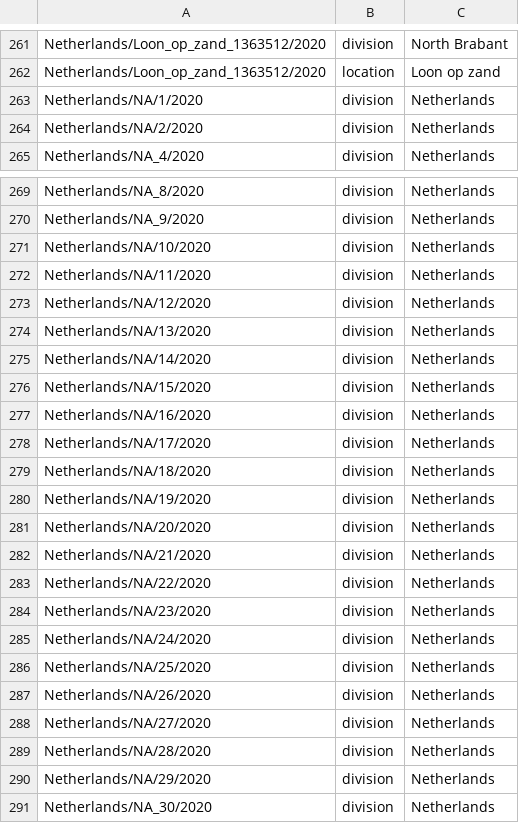
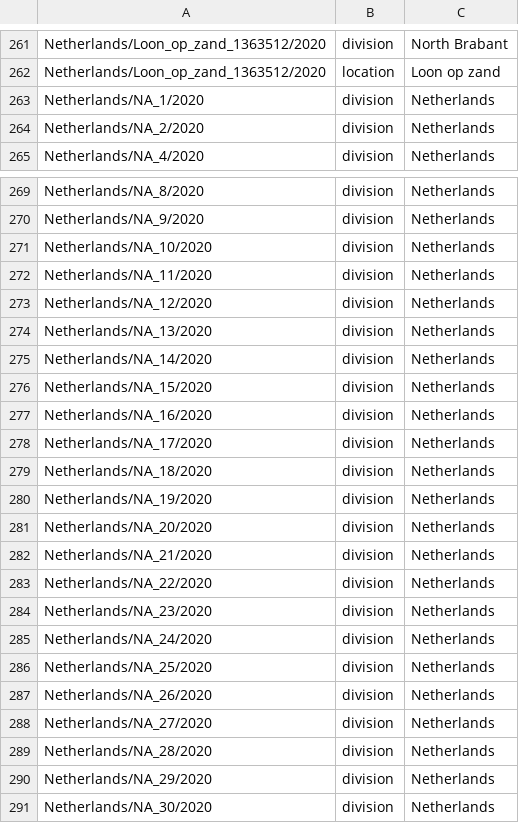
Before and after one commit to nextstrain/ncov-ingest, a TSV file: source-data/annotations.tsv, drawn as a sheet; only a part is shown, gaps mark what is left out.

Commit message:
fix netherland names

```diff
--- a/source-data/annotations.tsv
+++ b/source-data/annotations.tsv
@@ -262,4 +262,4 @@ Netherlands/Loon_op_zand_1363512/2020	division	North Brabant
 Netherlands/Loon_op_zand_1363512/2020	location	Loon op zand
-Netherlands/NA/1/2020	division	Netherlands
-Netherlands/NA/2/2020	division	Netherlands
+Netherlands/NA_1/2020	division	Netherlands
+Netherlands/NA_2/2020	division	Netherlands
 Netherlands/NA_4/2020	division	Netherlands
@@ -270,22 +270,22 @@ Netherlands/NA_8/2020	division	Netherlands
 Netherlands/NA_9/2020	division	Netherlands
-Netherlands/NA/10/2020	division	Netherlands
-Netherlands/NA/11/2020	division	Netherlands
-Netherlands/NA/12/2020	division	Netherlands
-Netherlands/NA/13/2020	division	Netherlands
-Netherlands/NA/14/2020	division	Netherlands
-Netherlands/NA/15/2020	division	Netherlands
-Netherlands/NA/16/2020	division	Netherlands
-Netherlands/NA/17/2020	division	Netherlands
-Netherlands/NA/18/2020	division	Netherlands
-Netherlands/NA/19/2020	division	Netherlands
-Netherlands/NA/20/2020	division	Netherlands
-Netherlands/NA/21/2020	division	Netherlands
-Netherlands/NA/22/2020	division	Netherlands
-Netherlands/NA/23/2020	division	Netherlands
-Netherlands/NA/24/2020	division	Netherlands
-Netherlands/NA/25/2020	division	Netherlands
-Netherlands/NA/26/2020	division	Netherlands
-Netherlands/NA/27/2020	division	Netherlands
-Netherlands/NA/28/2020	division	Netherlands
-Netherlands/NA/29/2020	division	Netherlands
+Netherlands/NA_10/2020	division	Netherlands
+Netherlands/NA_11/2020	division	Netherlands
+Netherlands/NA_12/2020	division	Netherlands
+Netherlands/NA_13/2020	division	Netherlands
+Netherlands/NA_14/2020	division	Netherlands
+Netherlands/NA_15/2020	division	Netherlands
+Netherlands/NA_16/2020	division	Netherlands
+Netherlands/NA_17/2020	division	Netherlands
+Netherlands/NA_18/2020	division	Netherlands
+Netherlands/NA_19/2020	division	Netherlands
+Netherlands/NA_20/2020	division	Netherlands
+Netherlands/NA_21/2020	division	Netherlands
+Netherlands/NA_22/2020	division	Netherlands
+Netherlands/NA_23/2020	division	Netherlands
+Netherlands/NA_24/2020	division	Netherlands
+Netherlands/NA_25/2020	division	Netherlands
+Netherlands/NA_26/2020	division	Netherlands
+Netherlands/NA_27/2020	division	Netherlands
+Netherlands/NA_28/2020	division	Netherlands
+Netherlands/NA_29/2020	division	Netherlands
 Netherlands/NA_30/2020	division	Netherlands
```
